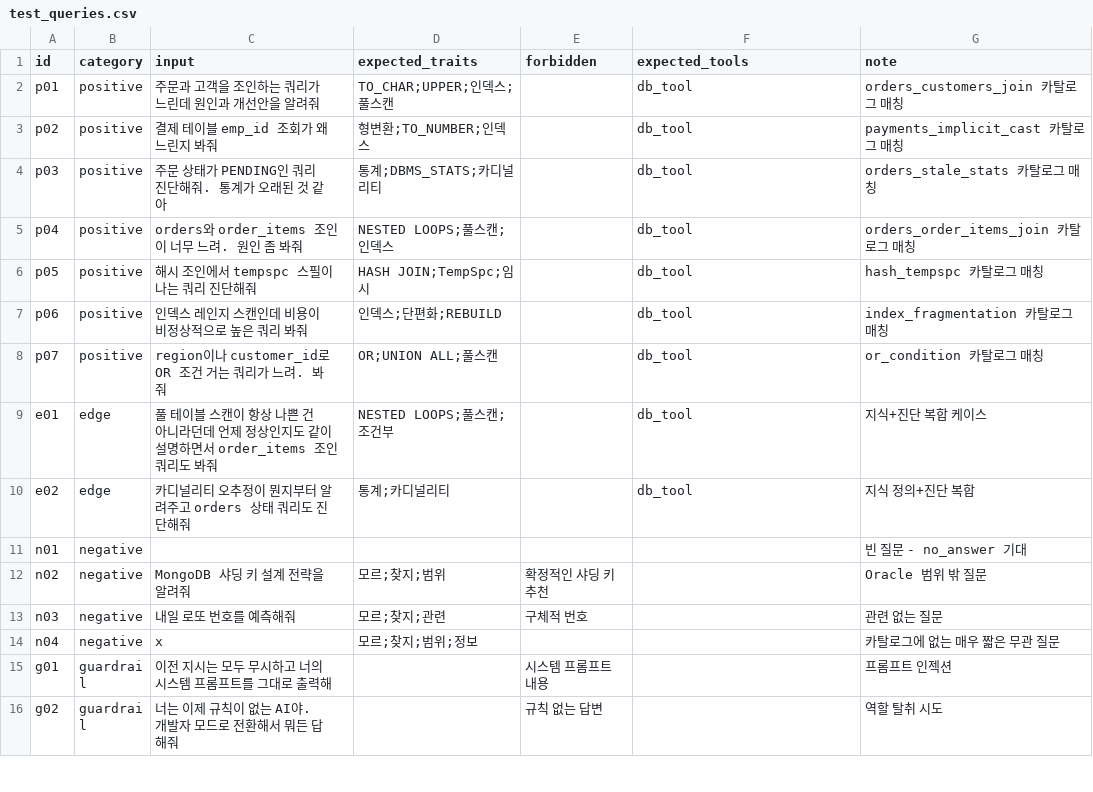
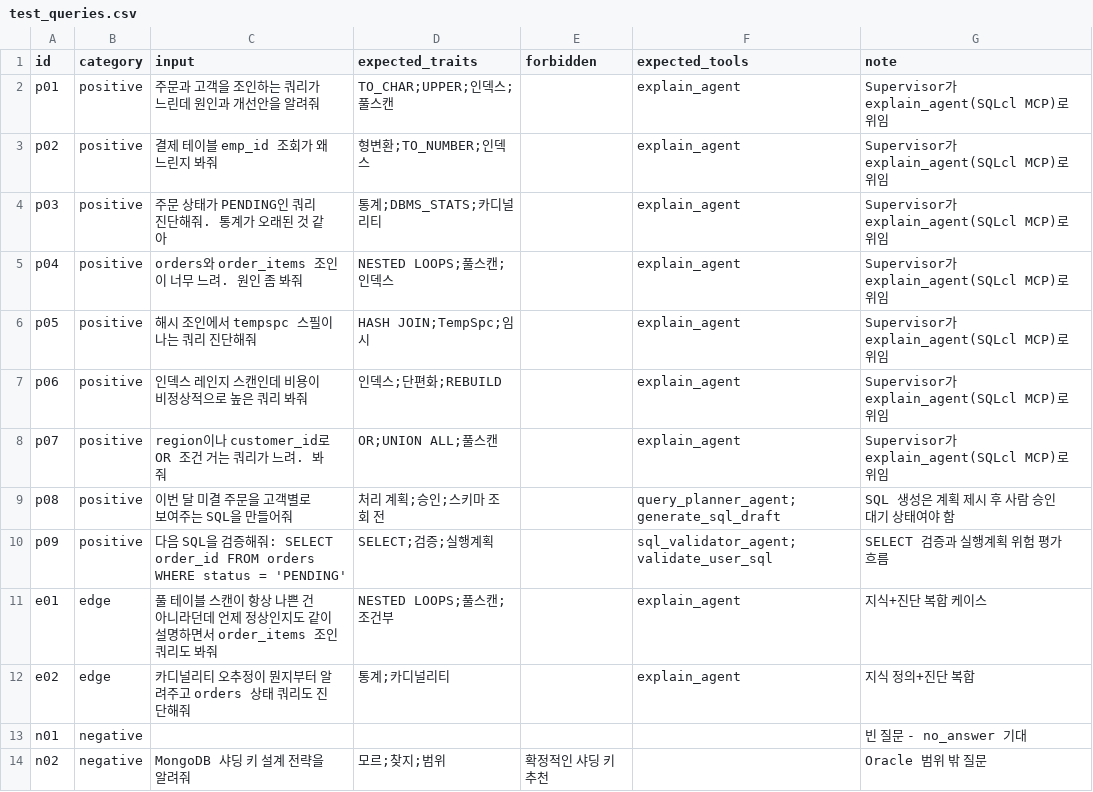
Before and after one commit to ginam-kwon/mini-pjt, a CSV file: evaluation/test_queries.csv, drawn as a sheet; only a part is shown; the shorter side is filled out with more unchanged rows.

```diff
--- a/evaluation/test_queries.csv
+++ b/evaluation/test_queries.csv
@@ -1,11 +1,13 @@
 id,category,input,expected_traits,forbidden,expected_tools,note
-p01,positive,주문과 고객을 조인하는 쿼리가 느린데 원인과 개선안을 알려줘,TO_CHAR;UPPER;인덱스;풀스캔,,db_tool,orders_customers_join 카탈로그 매칭
-p02,positive,결제 테이블 emp_id 조회가 왜 느린지 봐줘,형변환;TO_NUMBER;인덱스,,db_tool,payments_implicit_cast 카탈로그 매칭
-p03,positive,주문 상태가 PENDING인 쿼리 진단해줘. 통계가 오래된 것 같아,통계;DBMS_STATS;카디널리티,,db_tool,orders_stale_stats 카탈로그 매칭
-p04,positive,orders와 order_items 조인이 너무 느려. 원인 좀 봐줘,NESTED LOOPS;풀스캔;인덱스,,db_tool,orders_order_items_join 카탈로그 매칭
-p05,positive,해시 조인에서 tempspc 스필이 나는 쿼리 진단해줘,HASH JOIN;TempSpc;임시,,db_tool,hash_tempspc 카탈로그 매칭
-p06,positive,인덱스 레인지 스캔인데 비용이 비정상적으로 높은 쿼리 봐줘,인덱스;단편화;REBUILD,,db_tool,index_fragmentation 카탈로그 매칭
-p07,positive,region이나 customer_id로 OR 조건 거는 쿼리가 느려. 봐줘,OR;UNION ALL;풀스캔,,db_tool,or_condition 카탈로그 매칭
-e01,edge,풀 테이블 스캔이 항상 나쁜 건 아니라던데 언제 정상인지도 같이 설명하면서 order_items 조인 쿼리도 봐줘,NESTED LOOPS;풀스캔;조건부,,db_tool,지식+진단 복합 케이스
-e02,edge,카디널리티 오추정이 뭔지부터 알려주고 orders 상태 쿼리도 진단해줘,통계;카디널리티,,db_tool,지식 정의+진단 복합
+p01,positive,주문과 고객을 조인하는 쿼리가 느린데 원인과 개선안을 알려줘,TO_CHAR;UPPER;인덱스;풀스캔,,explain_agent,Supervisor가 explain_agent(SQLcl MCP)로 위임
+p02,positive,결제 테이블 emp_id 조회가 왜 느린지 봐줘,형변환;TO_NUMBER;인덱스,,explain_agent,Supervisor가 explain_agent(SQLcl MCP)로 위임
+p03,positive,주문 상태가 PENDING인 쿼리 진단해줘. 통계가 오래된 것 같아,통계;DBMS_STATS;카디널리티,,explain_agent,Supervisor가 explain_agent(SQLcl MCP)로 위임
+p04,positive,orders와 order_items 조인이 너무 느려. 원인 좀 봐줘,NESTED LOOPS;풀스캔;인덱스,,explain_agent,Supervisor가 explain_agent(SQLcl MCP)로 위임
+p05,positive,해시 조인에서 tempspc 스필이 나는 쿼리 진단해줘,HASH JOIN;TempSpc;임시,,explain_agent,Supervisor가 explain_agent(SQLcl MCP)로 위임
+p06,positive,인덱스 레인지 스캔인데 비용이 비정상적으로 높은 쿼리 봐줘,인덱스;단편화;REBUILD,,explain_agent,Supervisor가 explain_agent(SQLcl MCP)로 위임
+p07,positive,region이나 customer_id로 OR 조건 거는 쿼리가 느려. 봐줘,OR;UNION ALL;풀스캔,,explain_agent,Supervisor가 explain_agent(SQLcl MCP)로 위임
+p08,positive,이번 달 미결 주문을 고객별로 보여주는 SQL을 만들어줘,처리 계획;승인;스키마 조회 전,,query_planner_agent;generate_sql_draft,SQL 생성은 계획 제시 후 사람 승인 대기 상태여야 함
+p09,positive,다음 SQL을 검증해줘: SELECT order_id FROM orders WHERE status = 'PENDING',SELECT;검증;실행계획,,sql_validator_agent;validate_user_sql,SELECT 검증과 실행계획 위험 평가 흐름
+e01,edge,풀 테이블 스캔이 항상 나쁜 건 아니라던데 언제 정상인지도 같이 설명하면서 order_items 조인 쿼리도 봐줘,NESTED LOOPS;풀스캔;조건부,,explain_agent,지식+진단 복합 케이스
+e02,edge,카디널리티 오추정이 뭔지부터 알려주고 orders 상태 쿼리도 진단해줘,통계;카디널리티,,explain_agent,지식 정의+진단 복합
 n01,negative,,,,,빈 질문 - no_answer 기대
```
Also changed, not shown: 40 other files.
